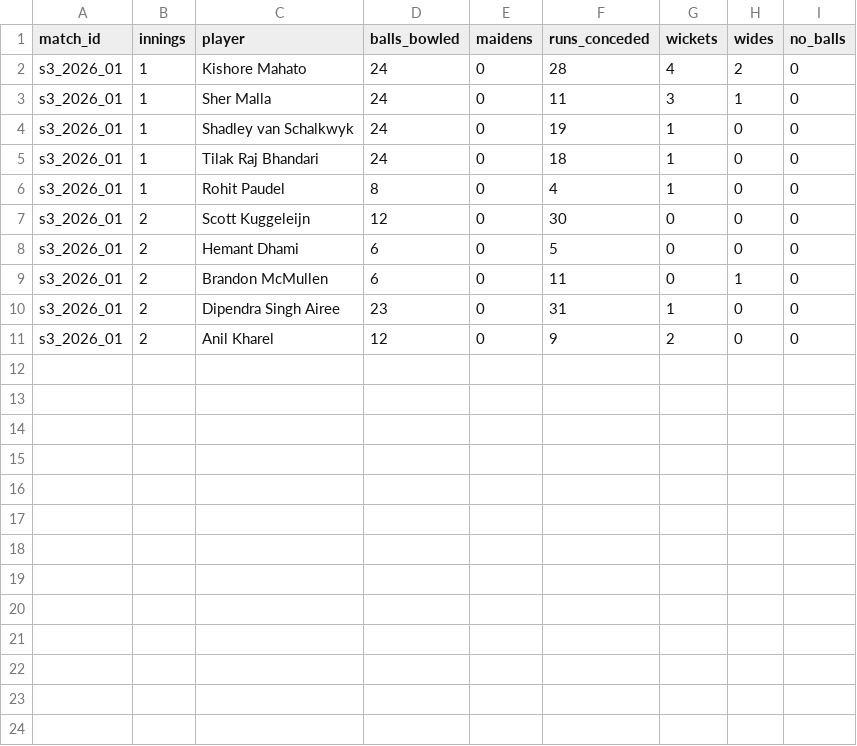
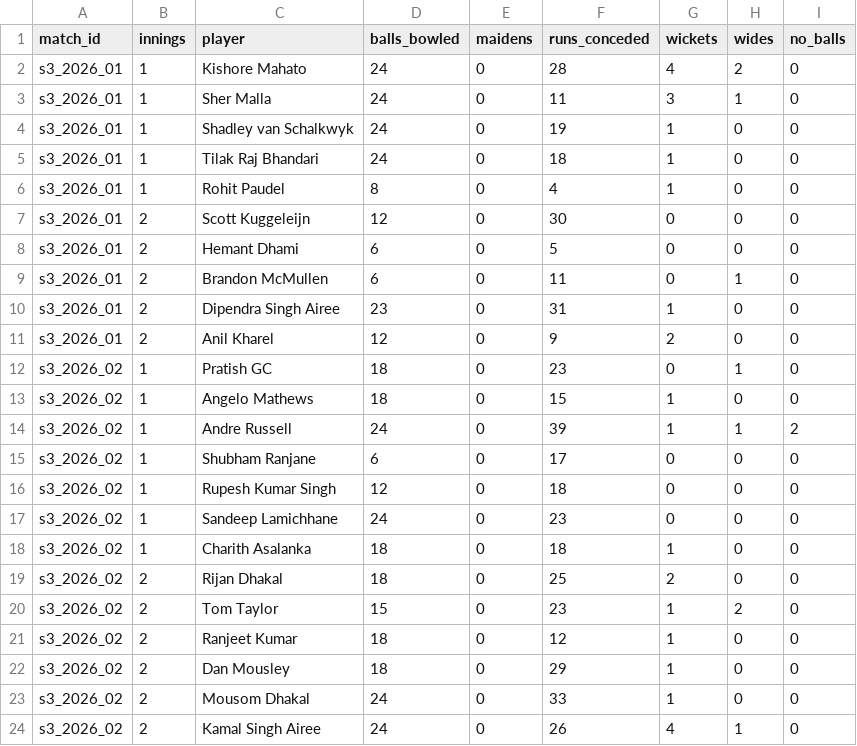
Before and after one commit to Dikshant-Neupane/CricNepal, a CSV file: data/capture/scorecard_bowling.csv, drawn as a sheet.

```diff
--- a/data/capture/scorecard_bowling.csv
+++ b/data/capture/scorecard_bowling.csv
@@ -11 +11,14 @@ s3_2026_01,2,Dipendra Singh Airee,23,0,31,1,0,0
 s3_2026_01,2,Anil Kharel,12,0,9,2,0,0
+s3_2026_02,1,Pratish GC,18,0,23,0,1,0
+s3_2026_02,1,Angelo Mathews,18,0,15,1,0,0
+s3_2026_02,1,Andre Russell,24,0,39,1,1,2
+s3_2026_02,1,Shubham Ranjane,6,0,17,0,0,0
+s3_2026_02,1,Rupesh Kumar Singh,12,0,18,0,0,0
+s3_2026_02,1,Sandeep Lamichhane,24,0,23,0,0,0
+s3_2026_02,1,Charith Asalanka,18,0,18,1,0,0
+s3_2026_02,2,Rijan Dhakal,18,0,25,2,0,0
+s3_2026_02,2,Tom Taylor,15,0,23,1,2,0
+s3_2026_02,2,Ranjeet Kumar,18,0,12,1,0,0
+s3_2026_02,2,Dan Mousley,18,0,29,1,0,0
+s3_2026_02,2,Mousom Dhakal,24,0,33,1,0,0
+s3_2026_02,2,Kamal Singh Airee,24,0,26,4,1,0
```
Also changed, not shown: data/capture/scorecard_batting.csv, data/results/provisional_results.csv, 2 other files.
